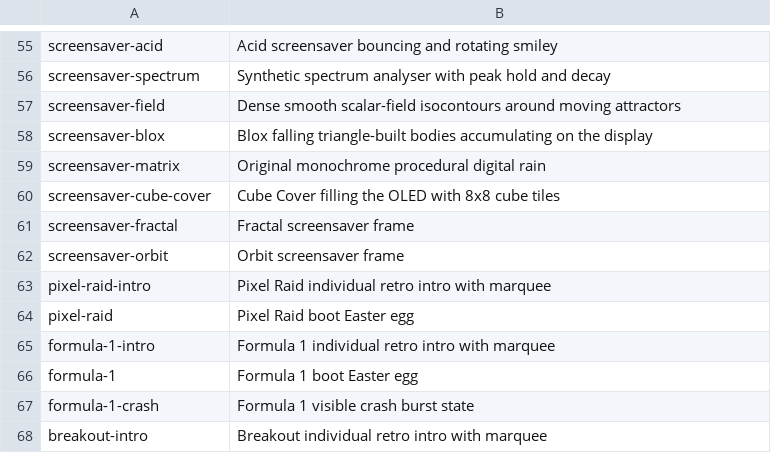
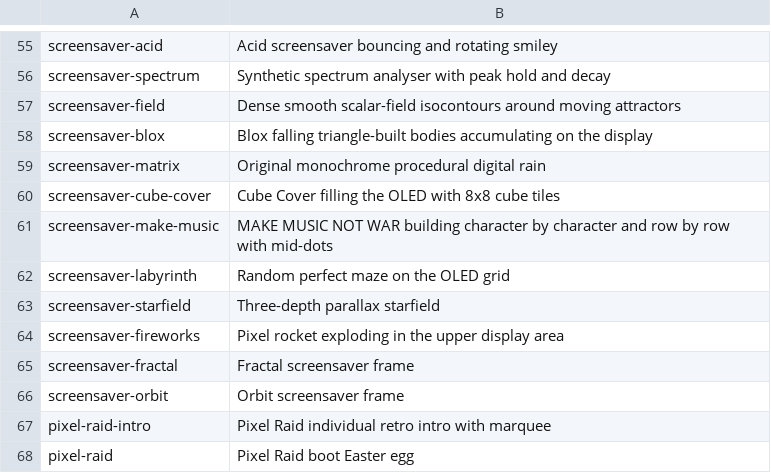
Before and after one commit to napolitano/eurorack-clock-firmware, a TSV file: docs/manual/assets/manual-screenshots.tsv, drawn as a sheet; only a part is shown, gaps mark what is left out; the shorter side is filled out with more unchanged rows; the diff names each change by its address in the sheet, - before the commit and + after, or states it on an @@ line.

Commit message:
feat(screensavers): add four new OLED animations
- add MAKE MUSIC with character-by-character and row-by-row
  MAKE·MUSIC·NOT·WAR animation
- add progressively generated 16x8 perfect mazes
- add three-layer parallax starfield
- add pixel-rocket fireworks with varying launch positions
- preserve all existing persistent screensaver IDs
- extend screensaver menu and persistence validation
- add manual screenshots and user documentation
- expand screensaver regression coverage to 1024-frame sweeps
- keep repository decision-branch coverage above 90 percent

```diff
--- a/docs/manual/assets/manual-screenshots.tsv
+++ b/docs/manual/assets/manual-screenshots.tsv
+row 61: screensaver-make-music | MAKE MUSIC NOT WAR building character by character and row by row with mid-dots
+row 62: screensaver-labyrinth | Random perfect maze on the OLED grid
+row 63: screensaver-starfield | Three-depth parallax starfield
+row 64: screensaver-fireworks | Pixel rocket exploding in the upper display area
```
Also changed, not shown: 51 other files.
